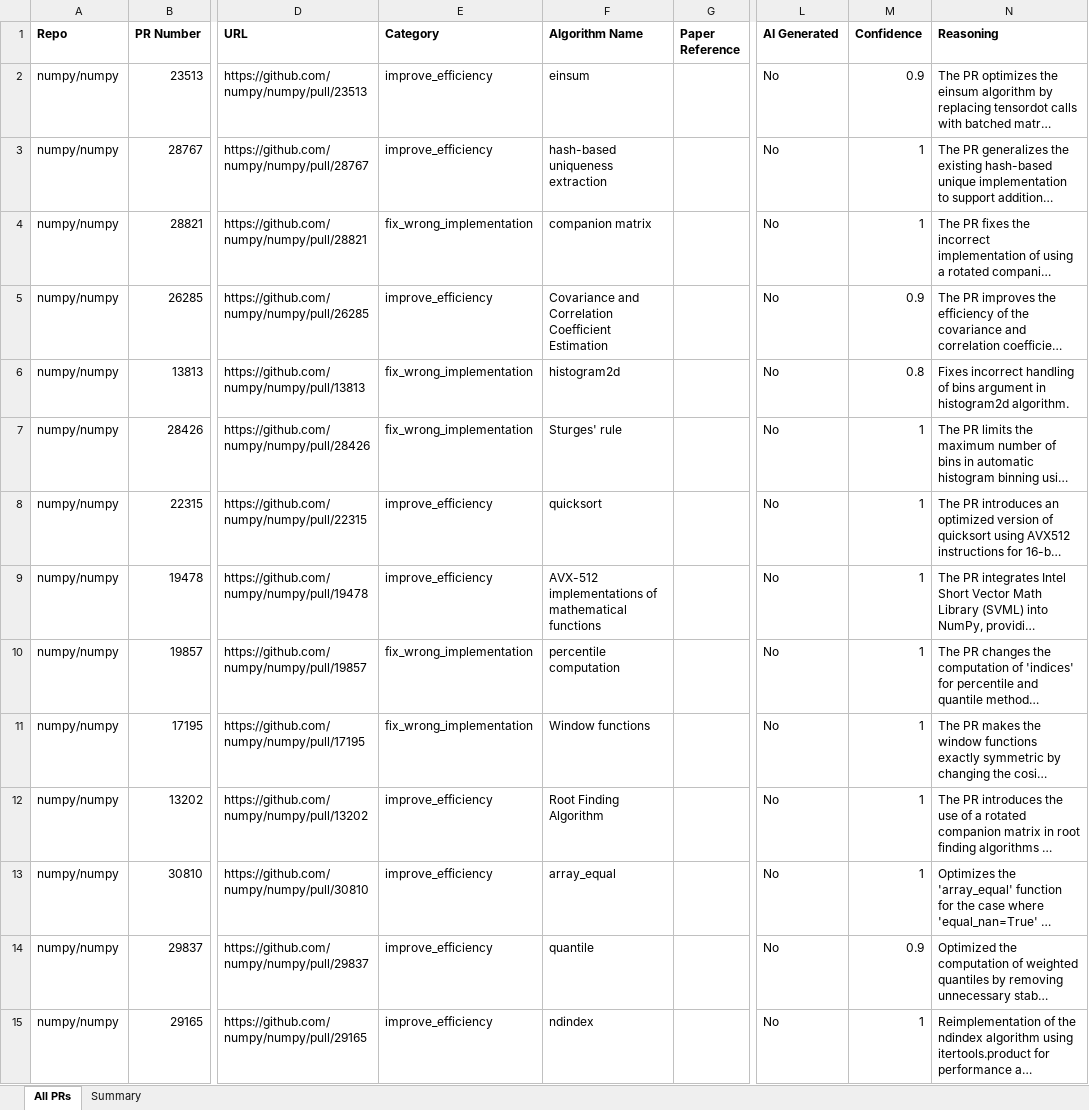
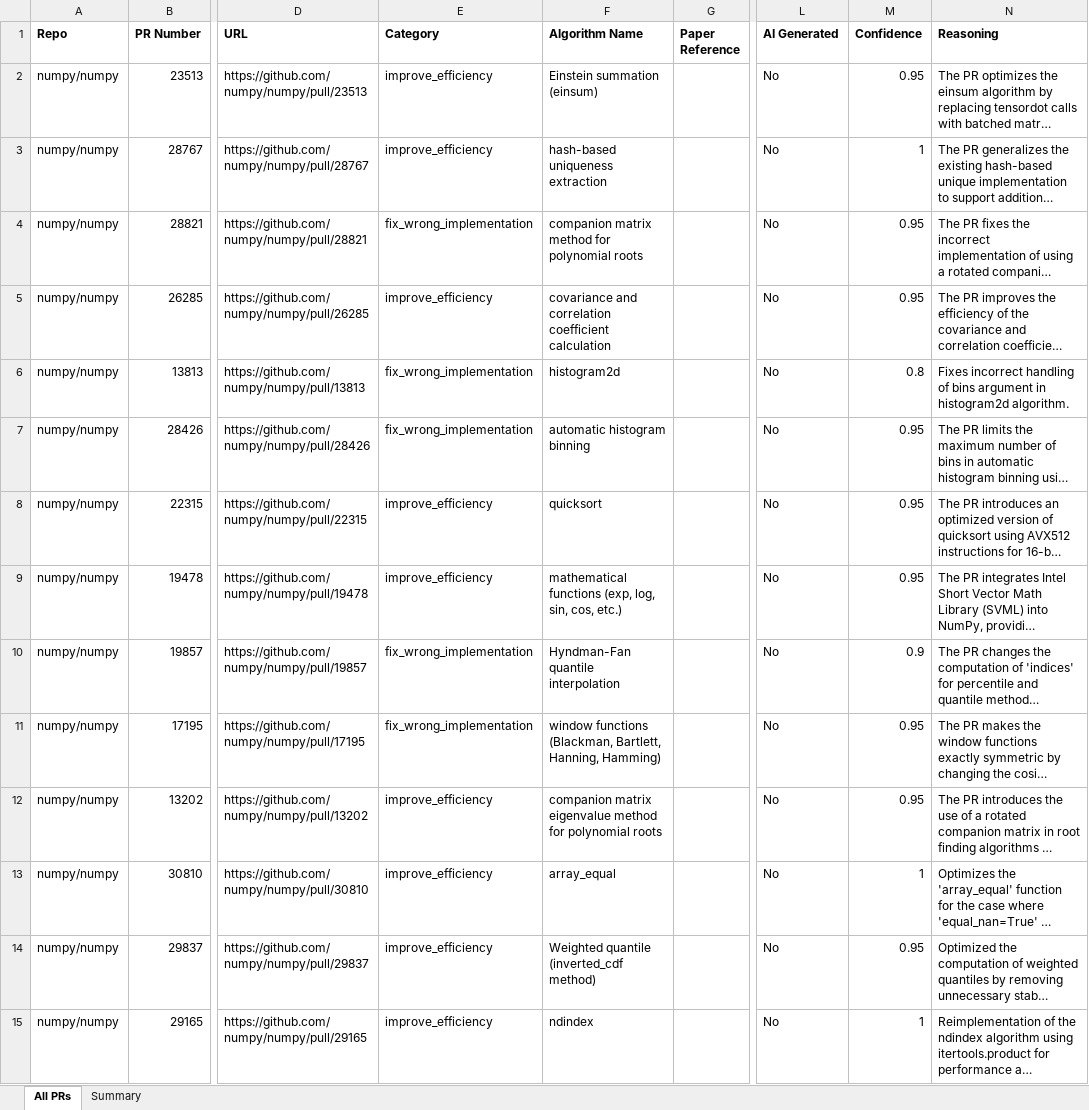
Before and after one commit to ChenziqiAdam/SWE-bench, an Excel workbook: PRs.xlsx, sheet All PRs, drawn as a sheet; only a part is shown, gaps mark what is left out; long unchanged cells end in …; values as stored, in another font and other column widths than the file's, no borders; charts and pictures and table styles not drawn; the diff covers the shown part only; the diff names each change by its address in the sheet, - before the commit and + after, or states it on an @@ line.

```diff
--- a/PRs.xlsx (sheet All PRs)
+++ b/PRs.xlsx (sheet All PRs)
-F2 (Algorithm Name): einsum
+F2 (Algorithm Name): Einstein summation (einsum)
-M2 (Confidence): 0.9
+M2 (Confidence): 0.95
-F4 (Algorithm Name): companion matrix
+F4 (Algorithm Name): companion matrix method for polynomial roots
-M4 (Confidence): 1
+M4 (Confidence): 0.95
-F5 (Algorithm Name): Covariance and Correlation Coefficient Estimation
+F5 (Algorithm Name): covariance and correlation coefficient calculation
-M5 (Confidence): 0.9
+M5 (Confidence): 0.95
-F7 (Algorithm Name): Sturges' rule
+F7 (Algorithm Name): automatic histogram binning
-M7:M9 (Confidence): 1
+M7:M9 (Confidence): 0.95
-F9 (Algorithm Name): AVX-512 implementations of mathematical functions
+F9 (Algorithm Name): mathematical functions (exp, log, sin, cos, etc.)
-F10 (Algorithm Name): percentile computation
+F10 (Algorithm Name): Hyndman-Fan quantile interpolation
-M10 (Confidence): 1
+M10 (Confidence): 0.9
-F11 (Algorithm Name): Window functions
+F11 (Algorithm Name): window functions (Blackman, Bartlett, Hanning, Hamming)
-M11:M12 (Confidence): 1
+M11:M12 (Confidence): 0.95
-F12 (Algorithm Name): Root Finding Algorithm
+F12 (Algorithm Name): companion matrix eigenvalue method for polynomial roots
-F14 (Algorithm Name): quantile
+F14 (Algorithm Name): Weighted quantile (inverted_cdf method)
-M14 (Confidence): 0.9
+M14 (Confidence): 0.95
```
Also changed, not shown: 10 added rows and 139 edited cells elsewhere in this sheet, sheet Summary, charts or pictures.
